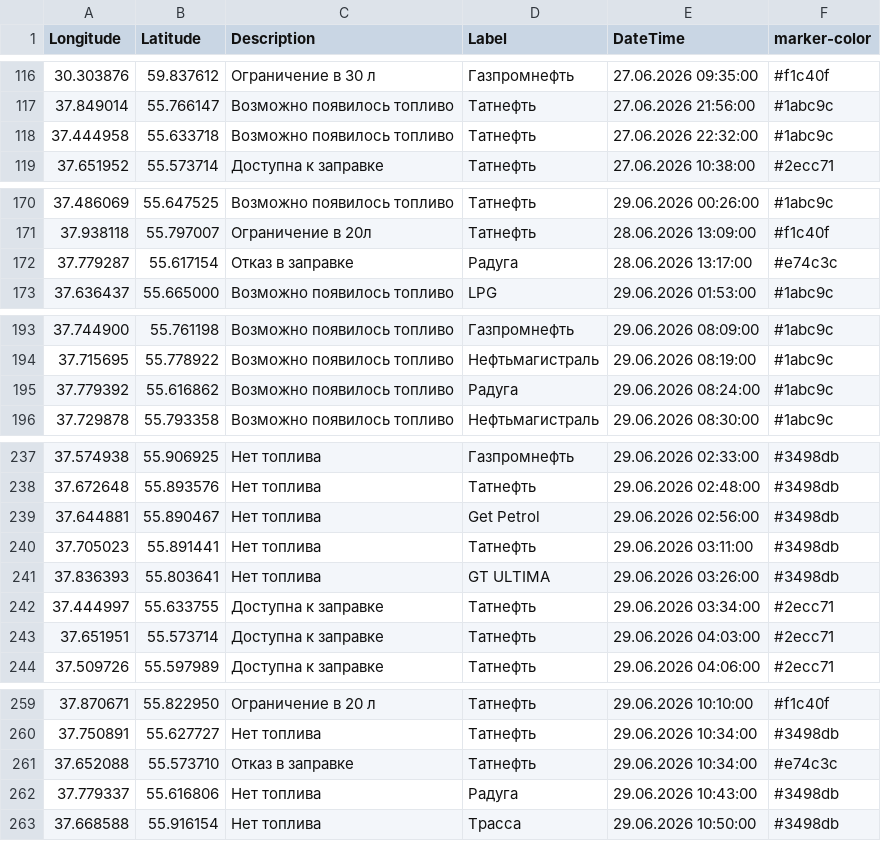
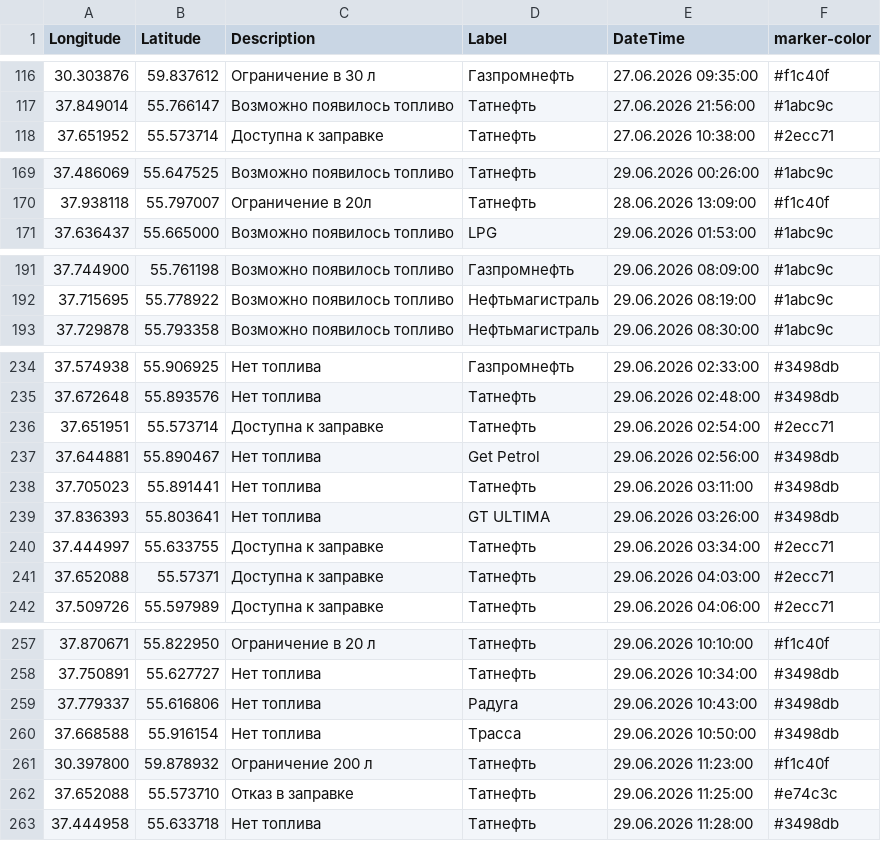
Before and after one commit to ProilKarpenko/Proil_AZS, a CSV file: data.csv, drawn as a sheet; only a part is shown, gaps mark what is left out; the diff covers the shown part only.

Commit message:
Автоматическое обновление

```diff
--- a/data.csv
+++ b/data.csv
@@ -117,3 +117,2 @@ Longitude;Latitude;Description;Label;DateTime;marker-color
 37.849014;55.766147;Возможно появилось топливо;Татнефть ;27.06.2026 21:56:00;#1abc9c
-37.444958;55.633718;Возможно появилось топливо;Татнефть ;27.06.2026 22:32:00;#1abc9c
 37.651952;55.573714;Доступна к заправке;Татнефть ;27.06.2026 10:38:00;#2ecc71
@@ -171,3 +170,2 @@ Longitude;Latitude;Description;Label;DateTime;marker-color
 37.938118;55.797007;Ограничение в 20л;Татнефть ;28.06.2026 13:09:00;#f1c40f
-37.779287;55.617154;Отказ в заправке;Радуга;28.06.2026 13:17:00;#e74c3c
 37.636437;55.665000;Возможно появилось топливо;LPG;29.06.2026 01:53:00;#1abc9c
@@ -194,3 +192,2 @@ Longitude;Latitude;Description;Label;DateTime;marker-color
 37.715695;55.778922;Возможно появилось топливо;Нефтьмагистраль;29.06.2026 08:19:00;#1abc9c
-37.779392;55.616862;Возможно появилось топливо;Радуга;29.06.2026 08:24:00;#1abc9c
 37.729878;55.793358;Возможно появилось топливо;Нефтьмагистраль;29.06.2026 08:30:00;#1abc9c
@@ -238,2 +235,3 @@ Longitude;Latitude;Description;Label;DateTime;marker-color
 37.672648;55.893576;Нет топлива;Татнефть;29.06.2026 02:48:00;#3498db
+37.651951;55.573714;Доступна к заправке;Татнефть;29.06.2026 02:54:00;#2ecc71
 37.644881;55.890467;Нет топлива;Get Petrol;29.06.2026 02:56:00;#3498db
@@ -242,3 +240,3 @@ Longitude;Latitude;Description;Label;DateTime;marker-color
 37.444997;55.633755;Доступна к заправке;Татнефть;29.06.2026 03:34:00;#2ecc71
-37.651951;55.573714;Доступна к заправке;Татнефть;29.06.2026 04:03:00;#2ecc71
+37.652088;55.57371;Доступна к заправке;Татнефть;29.06.2026 04:03:00;#2ecc71
 37.509726;55.597989;Доступна к заправке;Татнефть;29.06.2026 04:06:00;#2ecc71
@@ -260,4 +258,6 @@ Longitude;Latitude;Description;Label;DateTime;marker-color
 37.750891;55.627727;Нет топлива;Татнефть ;29.06.2026 10:34:00;#3498db
-37.652088;55.573710;Отказ в заправке;Татнефть ;29.06.2026 10:34:00;#e74c3c
 37.779337;55.616806;Нет топлива;Радуга;29.06.2026 10:43:00;#3498db
 37.668588;55.916154;Нет топлива;Трасса;29.06.2026 10:50:00;#3498db
+30.397800;59.878932;Ограничение 200 л;Татнефть ;29.06.2026 11:23:00;#f1c40f
+37.652088;55.573710;Отказ в заправке;Татнефть ;29.06.2026 11:25:00;#e74c3c
+37.444958;55.633718;Нет топлива;Татнефть ;29.06.2026 11:28:00;#3498db
```
Also changed, not shown: 3 edited cells elsewhere in this file.
